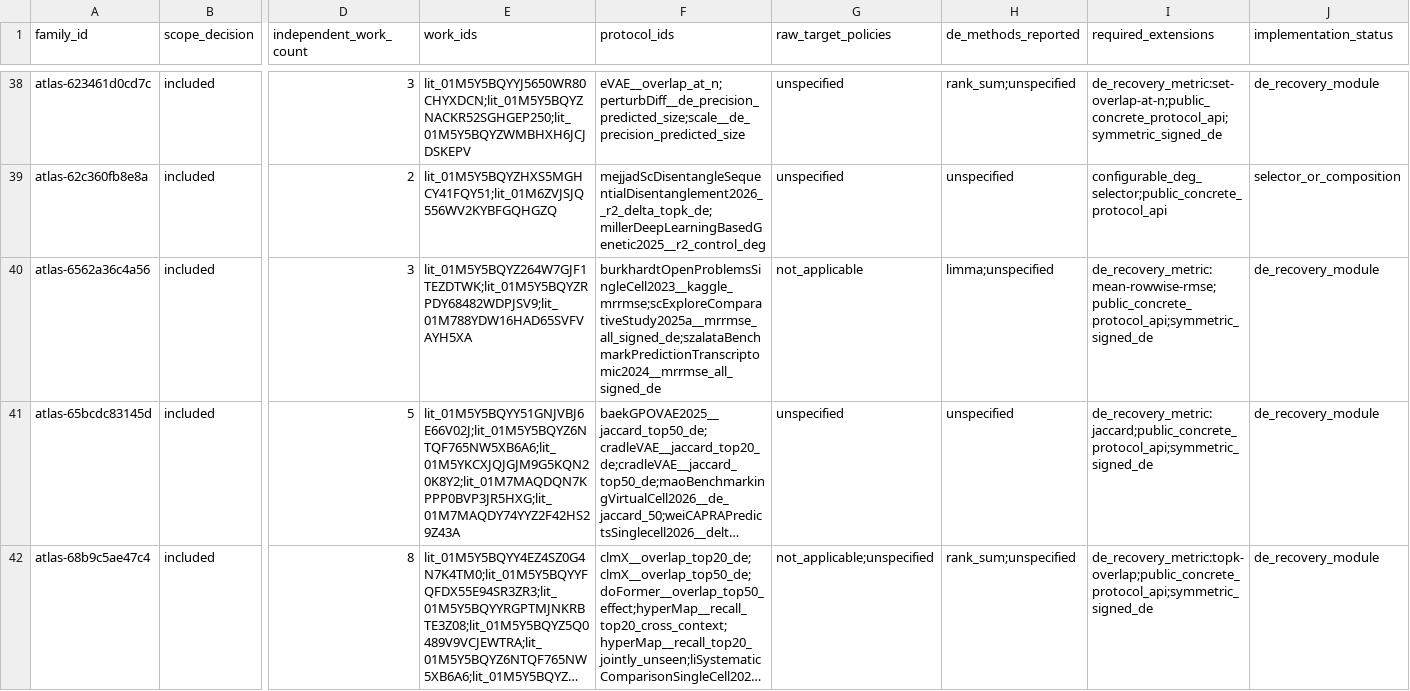
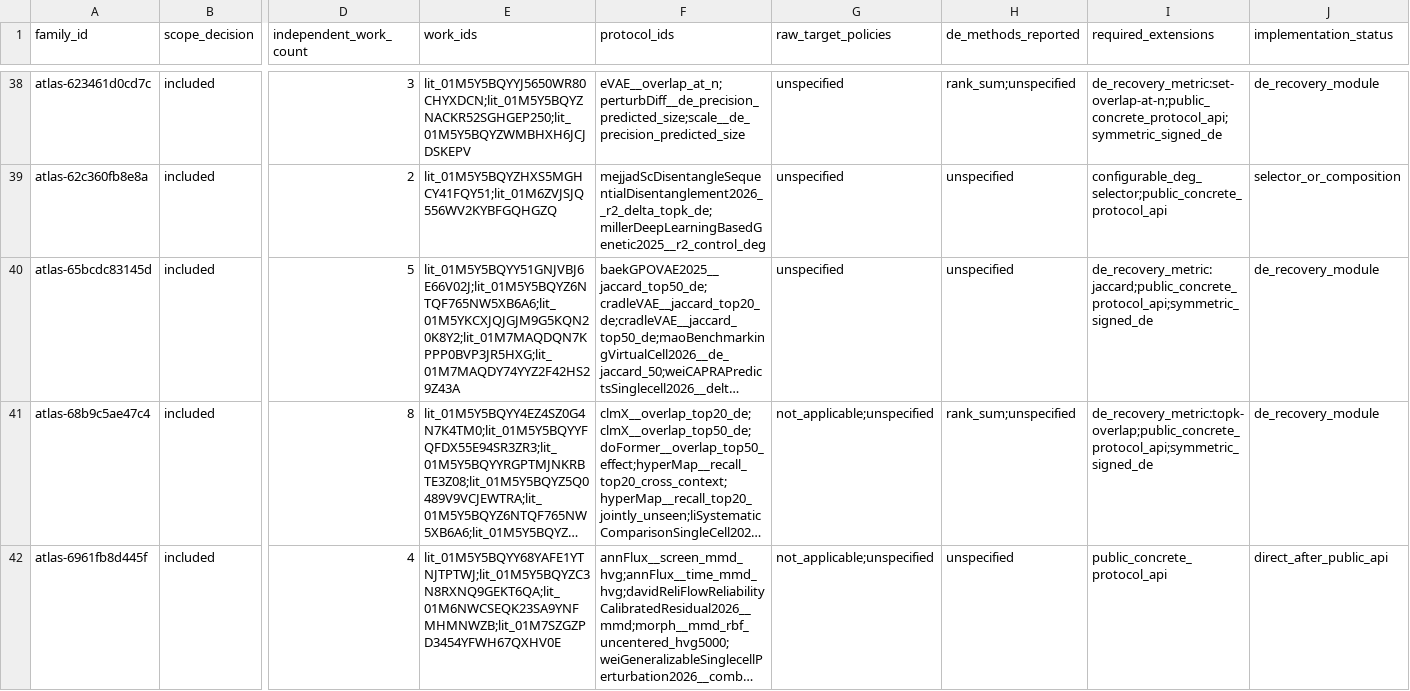
Before and after one commit to Virtual-Cell-Research-Community/scPertEval-reproducibility, a CSV file: configs/evaluation/atlas-protocol-eligibility-v1.csv, drawn as a sheet; only a part is shown, gaps mark what is left out; the shorter side is filled out with more unchanged rows; long unchanged cells end in …; rows hold the shown columns only; the diff names each change by its address in the sheet, - before the commit and + after, or states it on an @@ line.

Commit message:
Postpone limma-dependent evaluation family

```diff
--- a/configs/evaluation/atlas-protocol-eligibility-v1.csv
+++ b/configs/evaluation/atlas-protocol-eligibility-v1.csv
-row 40: atlas-6562a36c4a56 | included | 3 | lit_01M5Y5BQYZ264W7GJF1TEZDTWK;lit_01M5Y5BQYZRPDY68482WDPJSV9;lit_01M788YDW16HAD65SVFVAYH5XA | burkhardtOpenProblemsSingleCell2023__kaggle_mrrmse;scExploreComparativeStudy2025a__mrrmse_all_signed_de;szalataBenchmarkPredictionTranscriptomic2024__mrrmse_all_signed_de | not_applicable | limma;unspecified | de_recovery_metric:mean-rowwise-rmse;public_concrete_protocol_api;symmetric_signed_de | de_recovery_module
```
Also changed, not shown: configs/evaluation/atlas-de-method-audit-v1.csv, configs/evaluation/atlas-protocol-scope-audit-v1.csv, 4 other files.
